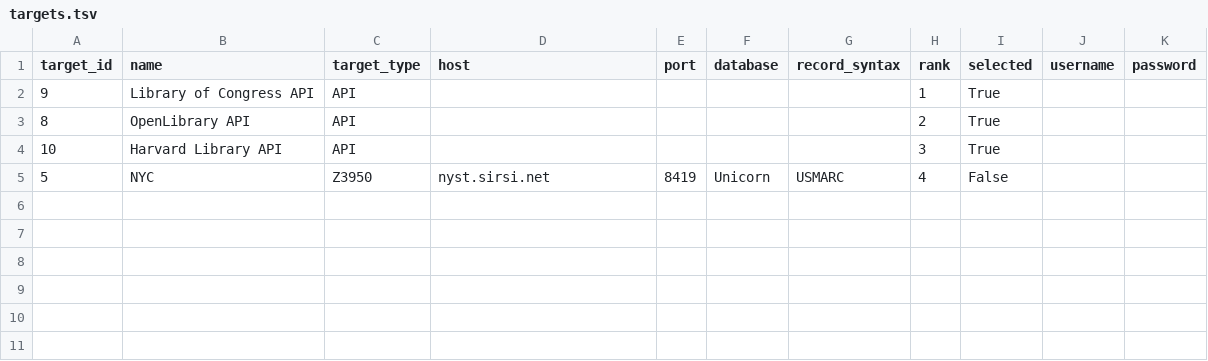
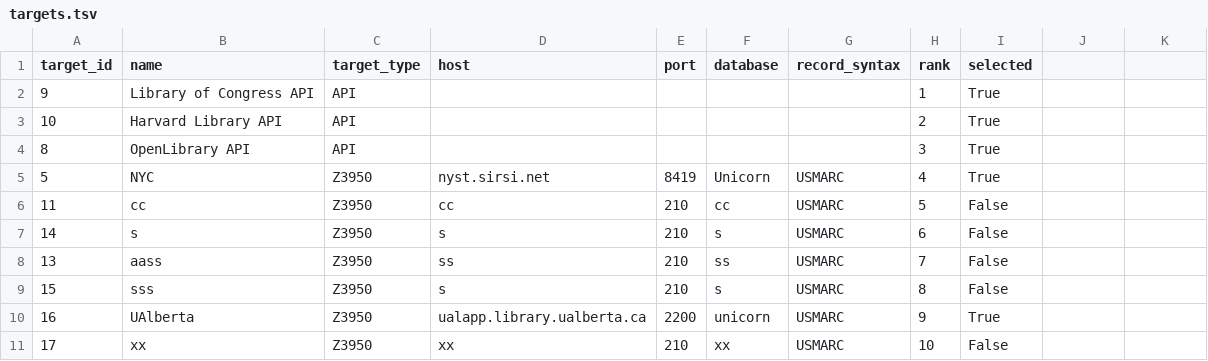
Before and after one commit to HashemBader/LCCN-Harvester-Project, a TSV file: data/targets.tsv, drawn as a sheet; removed rows and columns are numbered as before the commit, all else as after; the diff names each change by its address in the sheet, - before the commit and + after, or states it on an @@ line.

Commit message:
improved the targets tab

```diff
--- a/data/targets.tsv
+++ b/data/targets.tsv
-J1: username
+J1: (empty)
-K1: password
+K1: (empty)
-row 3: 8 | OpenLibrary API | API |  |  |  |  | 2 | True
-H3 (rank): 3
+H3 (rank): 2
+row 4: 8 | OpenLibrary API | API |  |  |  |  | 3 | True
-I5 (selected): False
+I5 (selected): True
+row 6: 11 | cc | Z3950 | cc | 210 | cc | USMARC | 5 | False
+row 7: 14 | s | Z3950 | s | 210 | s | USMARC | 6 | False
+row 8: 13 | aass | Z3950 | ss | 210 | ss | USMARC | 7 | False
+row 9: 15 | sss | Z3950 | s | 210 | s | USMARC | 8 | False
+row 10: 16 | UAlberta | Z3950 | ualapp.library.ualberta.ca | 2200 | unicorn | USMARC | 9 | True
+row 11: 17 | xx | Z3950 | xx | 210 | xx | USMARC | 10 | False
```
Also changed, not shown: 4 other files.
